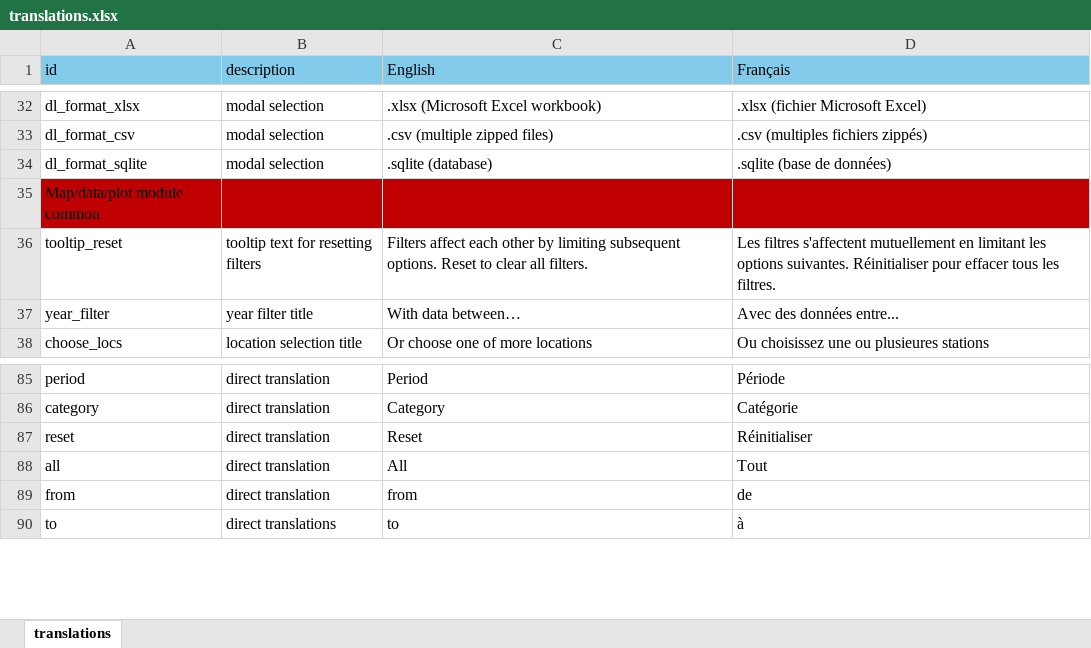
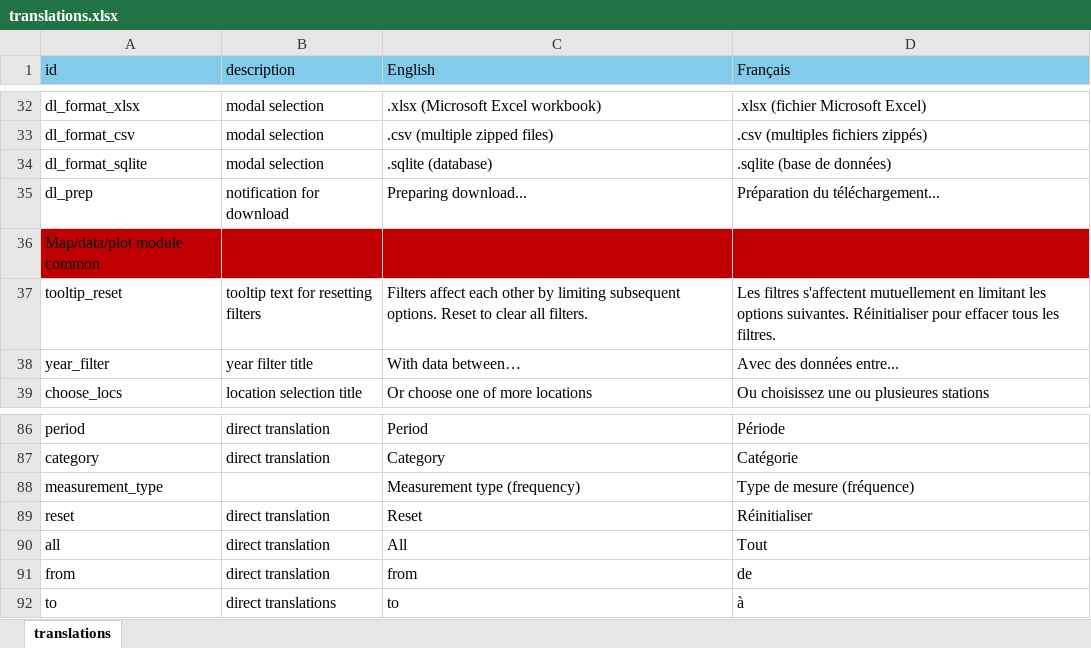
Before and after one commit to YukonWRB/YGwater, an Excel workbook: inst/apps/streamLine/translations.xlsx, sheet translations, drawn as a sheet; only a part is shown, gaps mark what is left out; values as stored, in another font and other column widths than the file's, no borders; the diff names each change by its address in the sheet, - before the commit and + after, or states it on an @@ line.

Commit message:
Data download works fully, just need filters working now!

```diff
--- a/inst/apps/streamLine/translations.xlsx (sheet translations)
+++ b/inst/apps/streamLine/translations.xlsx (sheet translations)
+row 35: dl_prep | notification for download | Preparing download... | Préparation du téléchargement...
+row 88: measurement_type |  | Measurement type (frequency) | Type de mesure (fréquence)
```
Also changed, not shown: 5 other files.
